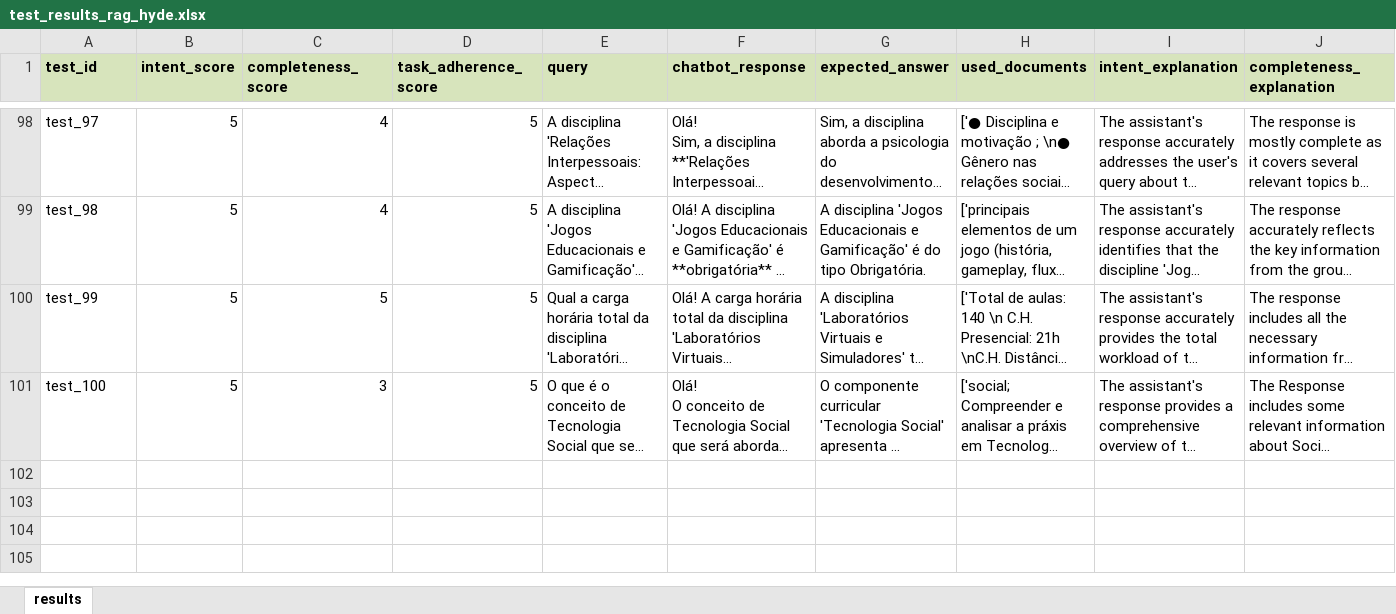
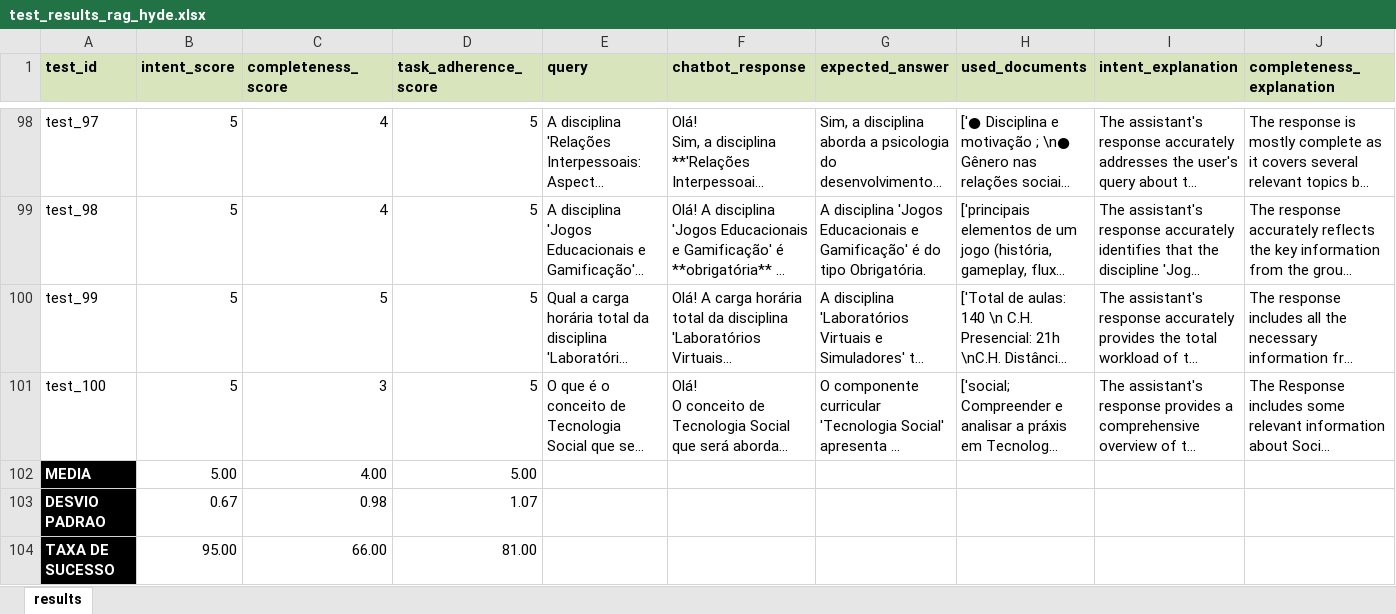
Before and after one commit to MateusSantosF/sagefy-functions, an Excel workbook: test_results_rag_hyde.xlsx, sheet results, drawn as a sheet; only a part is shown, gaps mark what is left out; long unchanged cells end in …; values as stored, in another font and other column widths than the file's, no borders; rows hold the shown columns only; the diff names each change by its address in the sheet, - before the commit and + after, or states it on an @@ line.

```diff
--- a/test_results_rag_hyde.xlsx (sheet results)
+++ b/test_results_rag_hyde.xlsx (sheet results)
+row 102: MEDIA | 5.00 | 4.00 | 5.00
+row 103: DESVIO PADRAO | 0.67 | 0.98 | 1.07
+row 104: TAXA DE SUCESSO | 95.00 | 66.00 | 81.00
```
Also changed, not shown: test_results_rag.xlsx, 12 other files.
